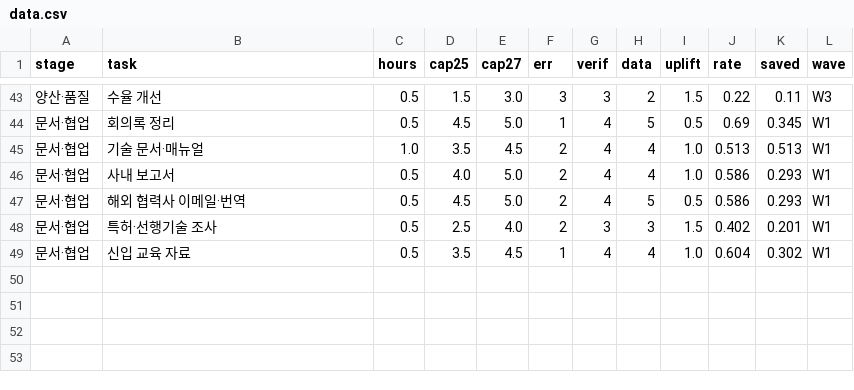
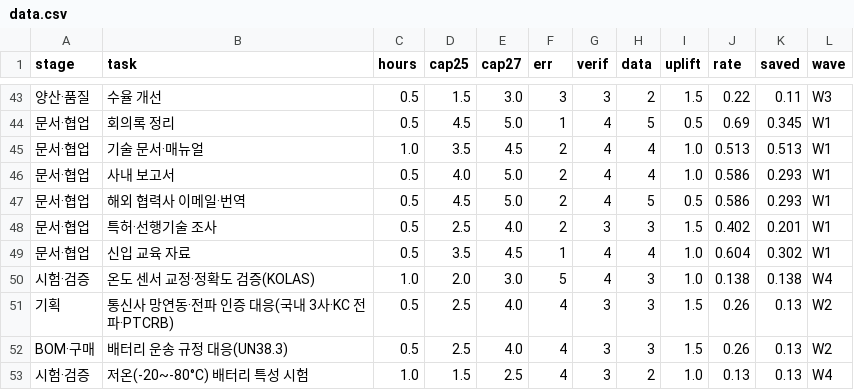
Before and after one commit to eden984/hw-ai-roadmap-2027, a CSV file: data.csv, drawn as a sheet; only a part is shown, gaps mark what is left out; the diff covers the shown part only; the diff names each change by its address in the sheet, - before the commit and + after, or states it on an @@ line.

```diff
--- a/data.csv
+++ b/data.csv
+row 50: 시험·검증 | 온도 센서 교정·정확도 검증(KOLAS) | 1.0 | 2.0 | 3.0 | 5 | 4 | 3 | 1.0 | 0.138 | 0.138 | W4
+row 51: 기획 | 통신사 망연동·전파 인증 대응(국내 3사·KC 전파·PTCRB) | 0.5 | 2.5 | 4.0 | 4 | 3 | 3 | 1.5 | 0.26 | 0.13 | W2
+row 52: BOM·구매 | 배터리 운송 규정 대응(UN38.3) | 0.5 | 2.5 | 4.0 | 4 | 3 | 3 | 1.5 | 0.26 | 0.13 | W2
+row 53: 시험·검증 | 저온(-20~-80°C) 배터리 특성 시험 | 1.0 | 1.5 | 2.5 | 4 | 3 | 2 | 1.0 | 0.13 | 0.13 | W4
```
Also changed, not shown: 3 added rows and 18 edited cells elsewhere in this file, 12 other files.
